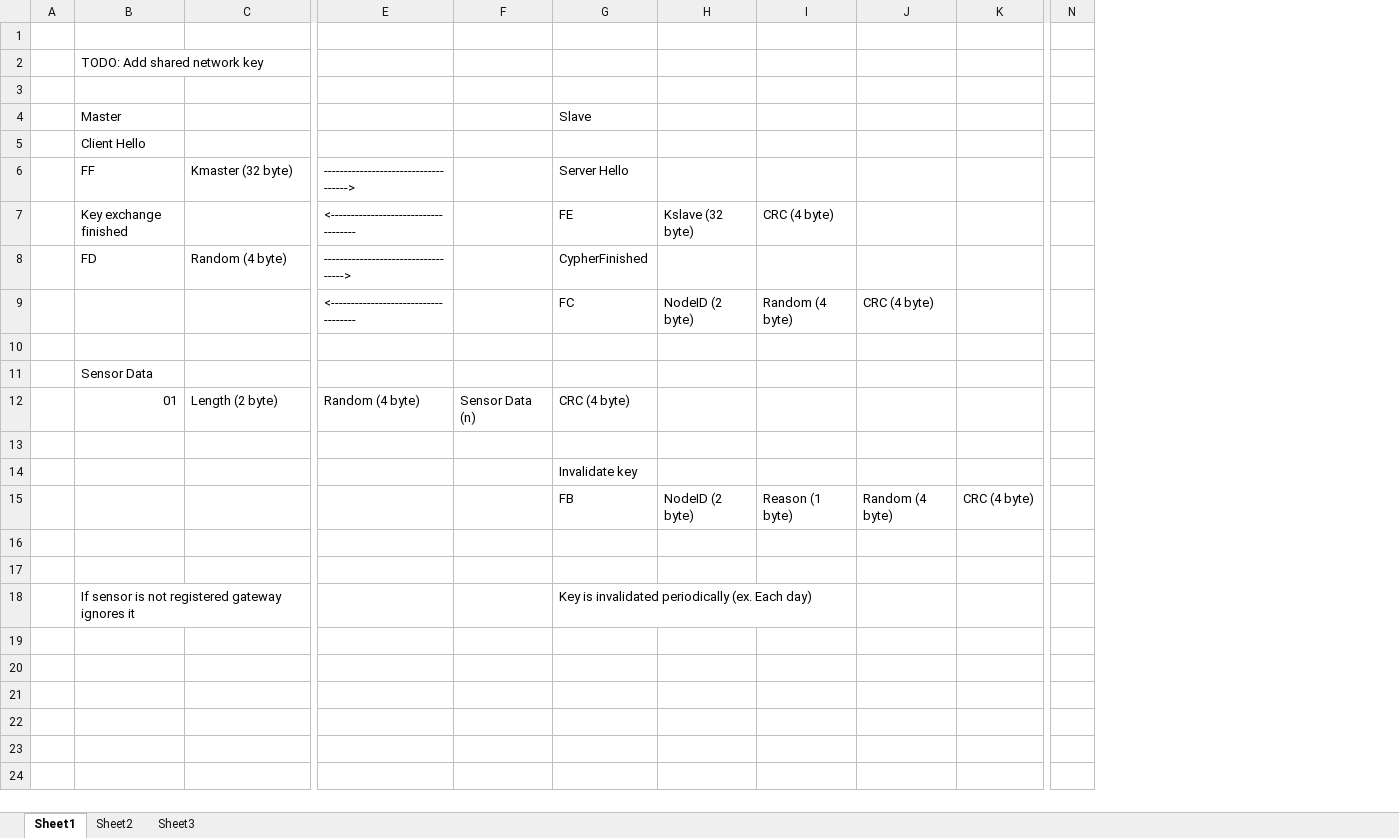
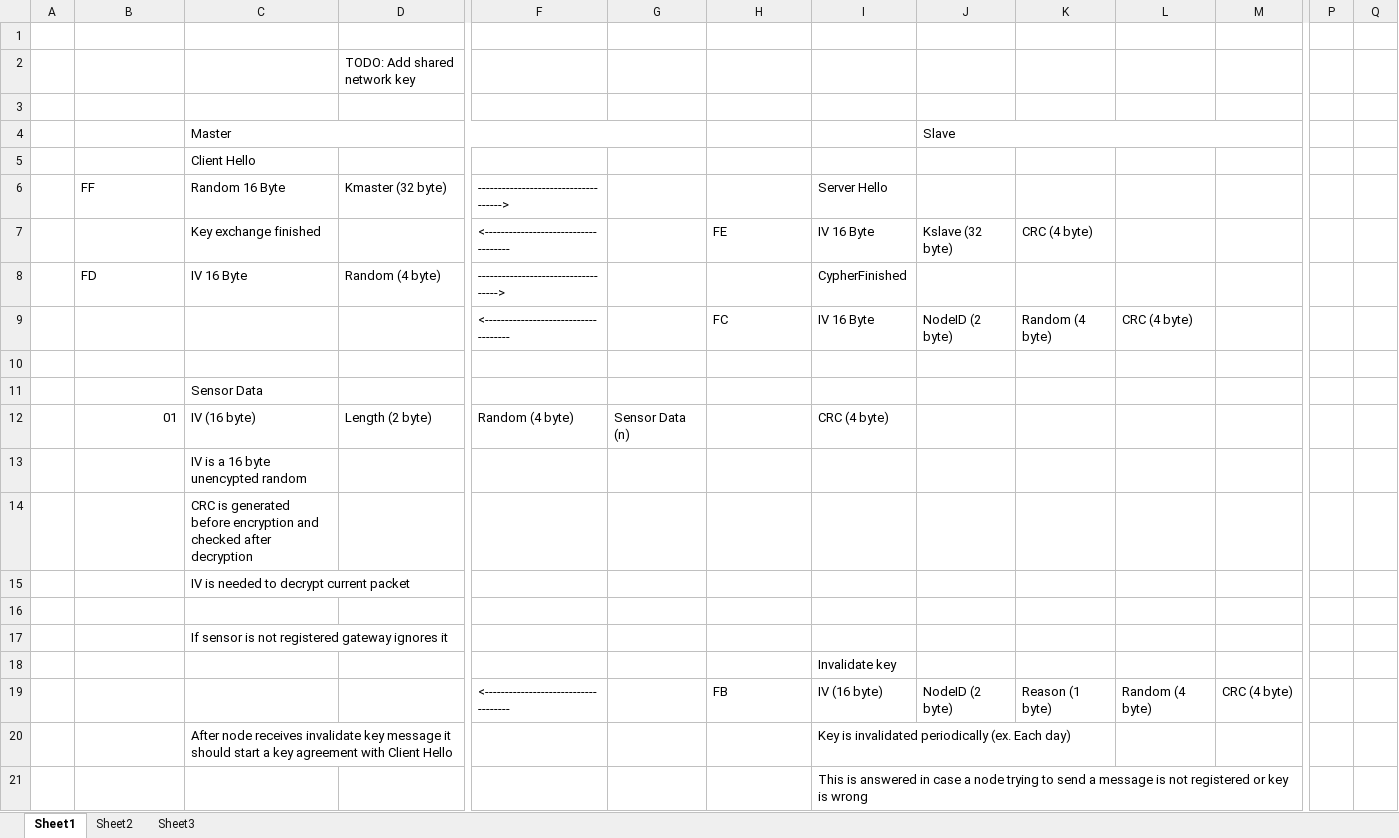
Before and after one commit to gmag11/EnigmaIOT, an Excel workbook: Protocolo.xlsx, sheet Sheet1, drawn as a sheet; only a part is shown, gaps mark what is left out; values as stored, in another font and other column widths than the file's, no cell formats; removed rows and columns are numbered as before the commit, all else as after; rows hold the shown columns only; the diff names each change by its address in the sheet, - before the commit and + after, or states it on an @@ line.

Commit message:
Update protocol definition doc

```diff
--- a/Protocolo.xlsx (sheet Sheet1)
+++ b/Protocolo.xlsx (sheet Sheet1)
+column C, rows 5-17: Client Hello | Random 16 Byte | Key exchange finished | IV 16 Byte |  |  | Sensor Data | IV (16 byte) | IV is a 16 byte unencypted random | CRC is generated before encryption and checked after decryption | IV is needed to decrypt current packet |  | If sensor is not registered gateway ignores it
+column I, rows 6-12: Server Hello | IV 16 Byte | CypherFinished | IV 16 Byte |  |  | CRC (4 byte)
+column Q, empty
-row 2:  | TODO: Add shared network key
+row 2:  |  |  | TODO: Add shared network key
-row 4:  | Master |  |  |  | Slave
+row 4:  |  | Master |  |  |  |  |  | Slave
-B5: Client Hello
+B5: (empty)
-H6: Server Hello
+H6: (empty)
-B7: Key exchange finished
+B7: (empty)
-H8: CypherFinished
+H8: (empty)
-B11: Sensor Data
+B11: (empty)
-H12: CRC (4 byte)
+H12: (empty)
-H14: Invalidate key
+H14: (empty)
-row 15:  |  |  |  |  | FB | NodeID (2 byte) | Reason (1 byte) | Random (4 byte) | CRC (4 byte)
-B17: If sensor is not registered gateway ignores it
+B17: (empty)
-H17: Key is invalidated periodically (ex. Each day)
+H17: (empty)
+row 18:  |  |  |  |  |  |  | Invalidate key
+row 19:  |  |  |  | <------------------------------------ |  | FB | IV (16 byte) | NodeID (2 byte) | Reason (1 byte) | Random (4 byte) | CRC (4 byte)
+row 20:  |  | After node receives invalidate key message it should start a key agreement with Client Hello |  |  |  |  | Key is invalidated periodically (ex. Each day)
+row 21:  |  |  |  |  |  |  | This is answered in case a node trying to send a message is not registered or key is wrong
```
Also changed, not shown: cell formats.
